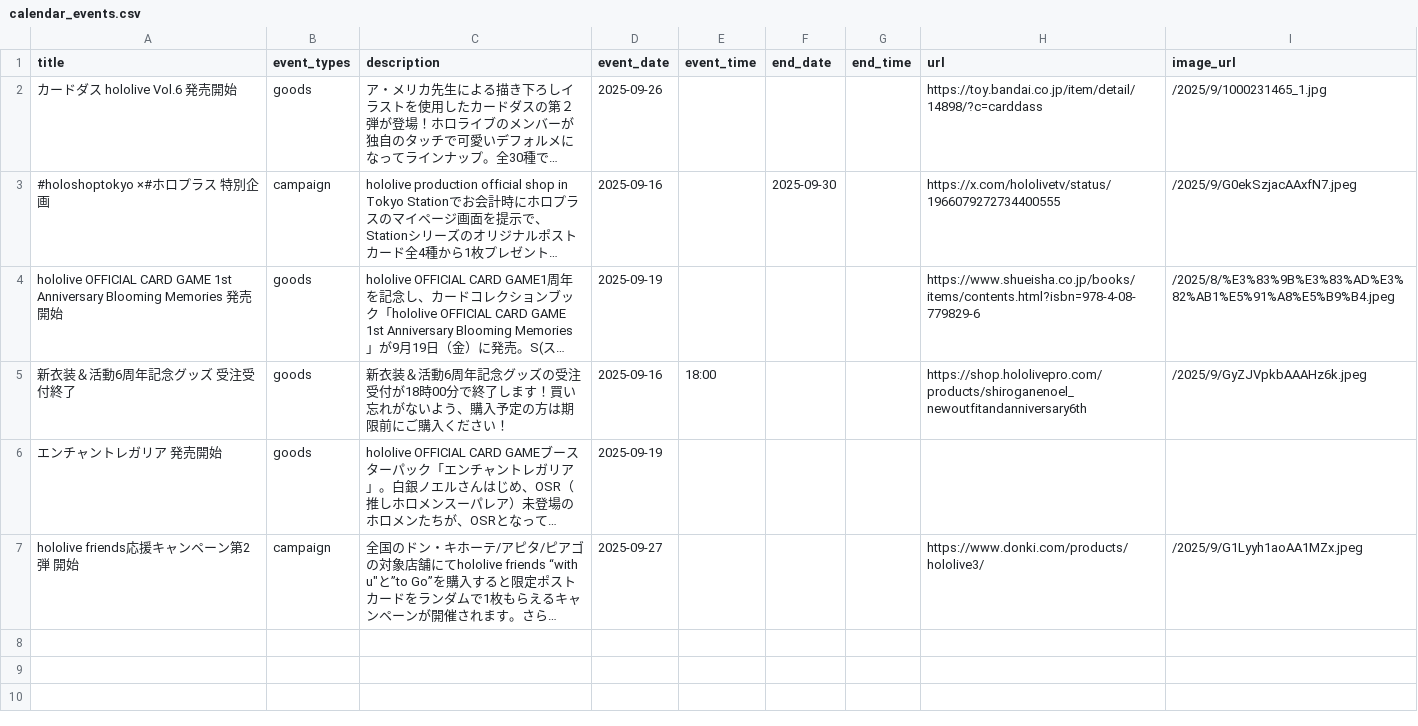
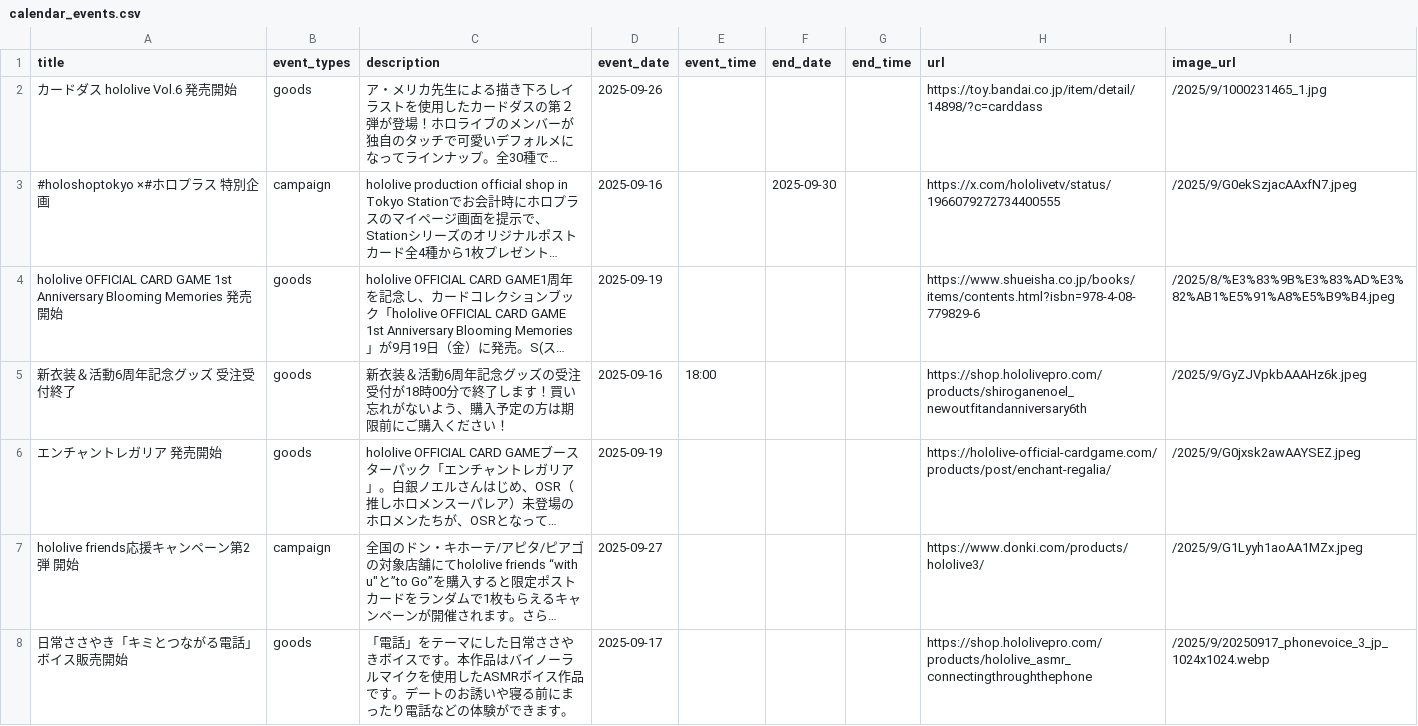
Before and after one commit to wtnb-yk/shirogane-holy-knights, a CSV file: tools/data/calendar_events.csv, drawn as a sheet; long unchanged cells end in …; the diff names each change by its address in the sheet, - before the commit and + after, or states it on an @@ line.

Commit message:
feat: update calendar and news CSV files with new product and campaign entries

```diff
--- a/tools/data/calendar_events.csv
+++ b/tools/data/calendar_events.csv
-H6 (url): (empty)
+H6 (url): https://hololive-official-cardgame.com/products/post/enchant-regalia/
-I6 (image_url): (empty)
+I6 (image_url): /2025/9/G0jxsk2awAAYSEZ.jpeg
+row 8: 日常ささやき「キミとつながる電話」ボイス販売開始 | goods | 「電話」をテーマにした日常ささやきボイスです。本作品はバイノーラルマイクを使用したASMRボイス作品です。デートのお誘いや寝る前にまったり電話などの体験ができます。 | 2025-09-17 |  |  |  | https://shop.hololivepro.com/products/hololive_asmr_connectingthroughthephone | /2025/9/20250917_phonevoice_3_jp_1024x1024.webp
```
Also changed, not shown: tools/data/news.csv.
